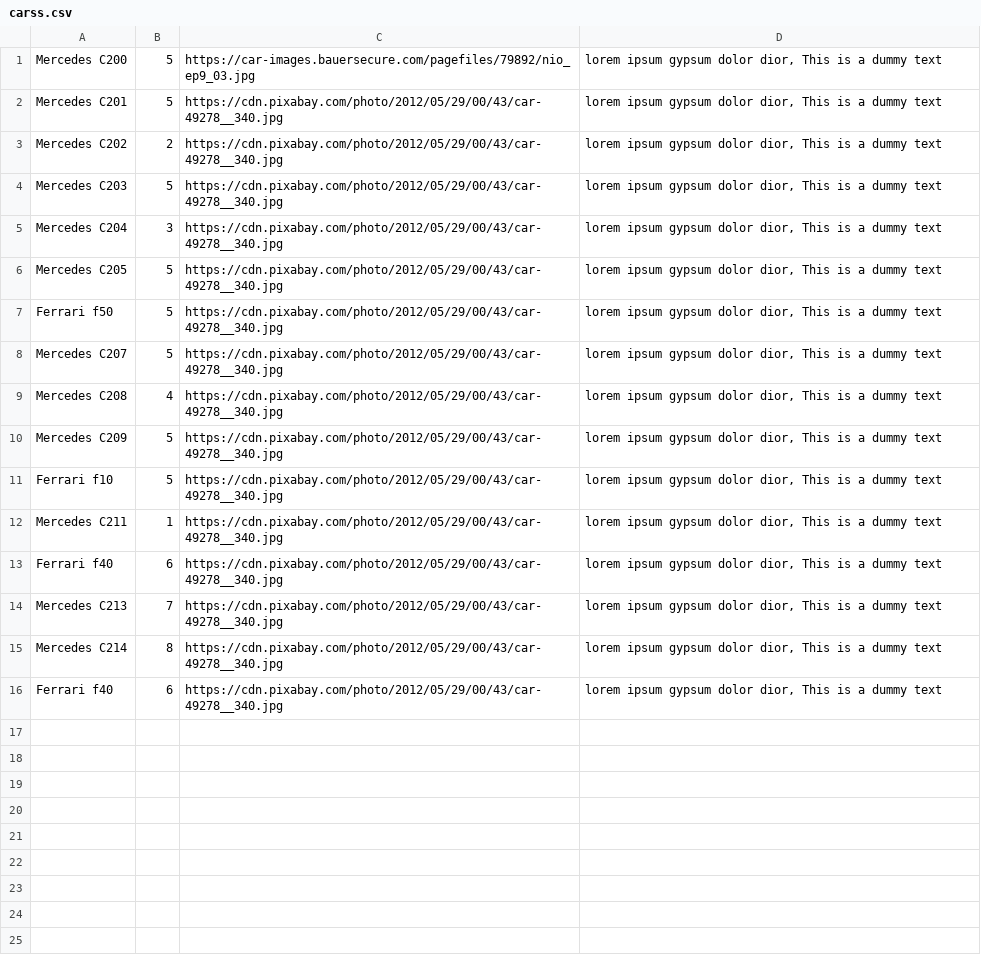
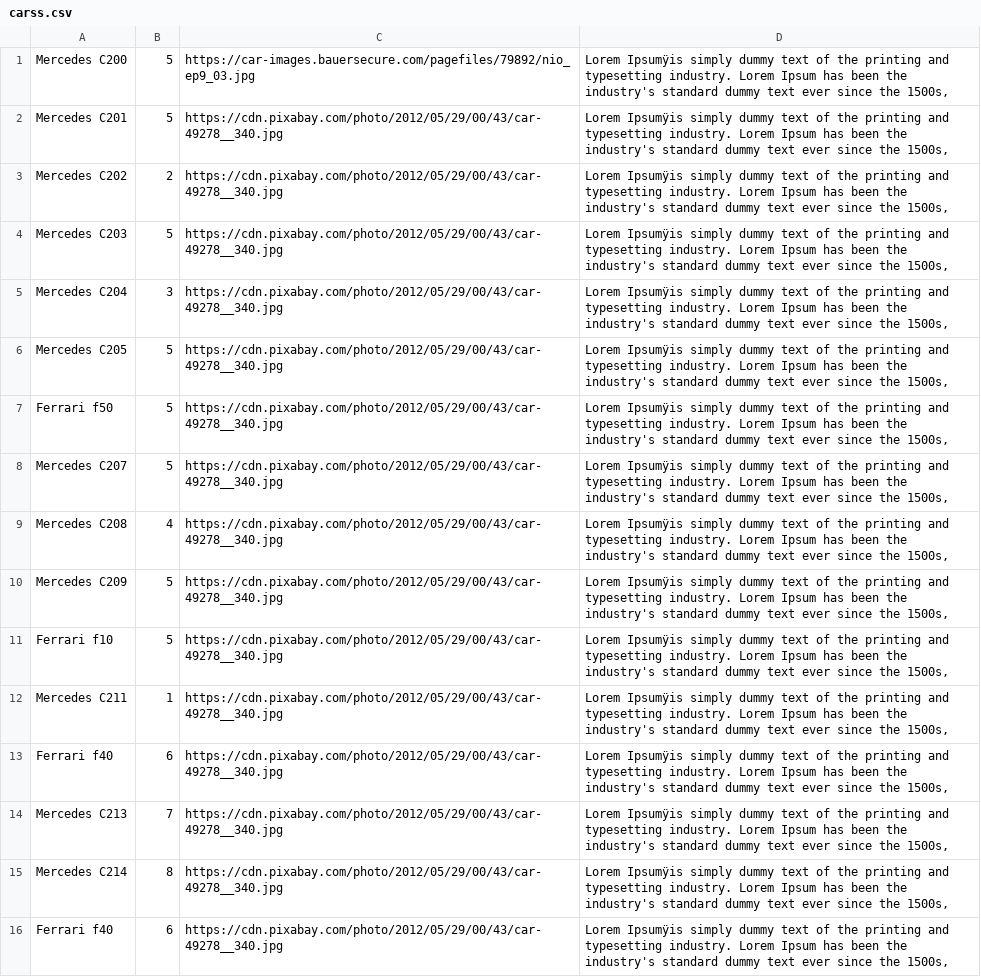
Before and after one commit to saliahmed93/osearchlcsvd, a CSV file: csv/carss.csv, drawn as a sheet; the diff names each change by its address in the sheet, - before the commit and + after, or states it on an @@ line.

Commit message:
Add files via upload

```diff
--- a/csv/carss.csv
+++ b/csv/carss.csv
-D1:D16: lorem ipsum gypsum dolor dior, This is a dummy text
+D1:D16: Lorem Ipsumÿis simply dummy text of the printing and typesetting industry. Lorem Ipsum has been the industry's standard dummy text ever since the 1500s,
```
